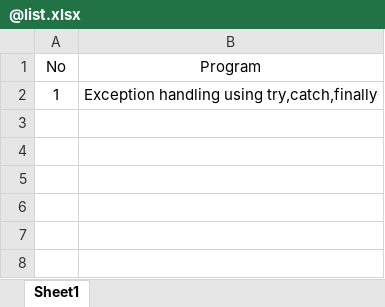
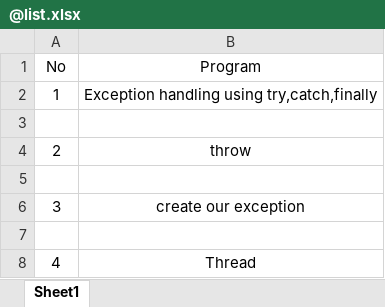
Before and after one commit to darshan2141/JavaSem4, an Excel workbook: @list.xlsx, sheet Sheet1, drawn as a sheet; values as stored, in another font and other column widths than the file's, no borders; the diff names each change by its address in the sheet, - before the commit and + after, or states it on an @@ line.

Commit message:
thread

```diff
--- a/@list.xlsx (sheet Sheet1)
+++ b/@list.xlsx (sheet Sheet1)
+row 3: (empty)
+row 4: 2 | throw
+row 5: (empty)
+row 6: 3 | create our exception
+row 7: (empty)
+row 8: 4 | Thread
```
Also changed, not shown: 8 other files.
